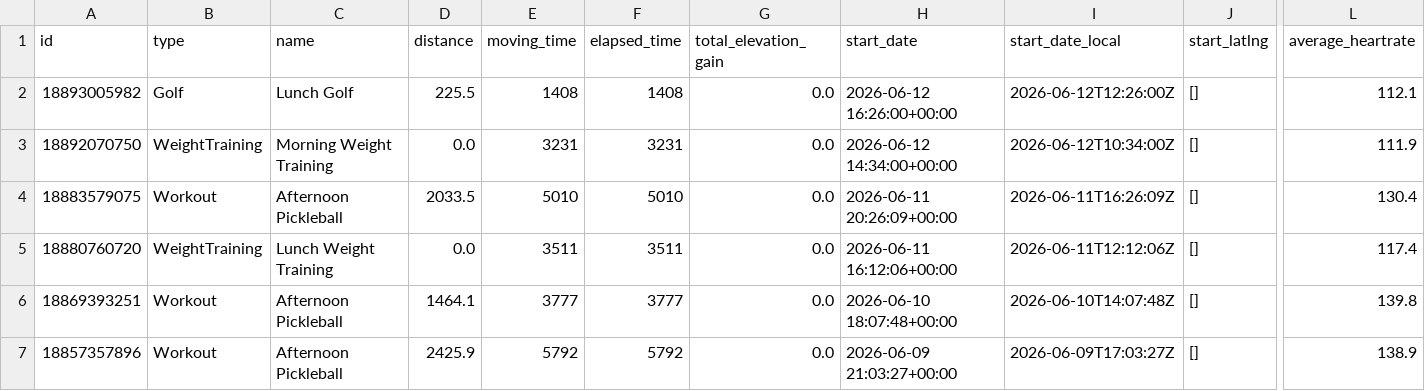
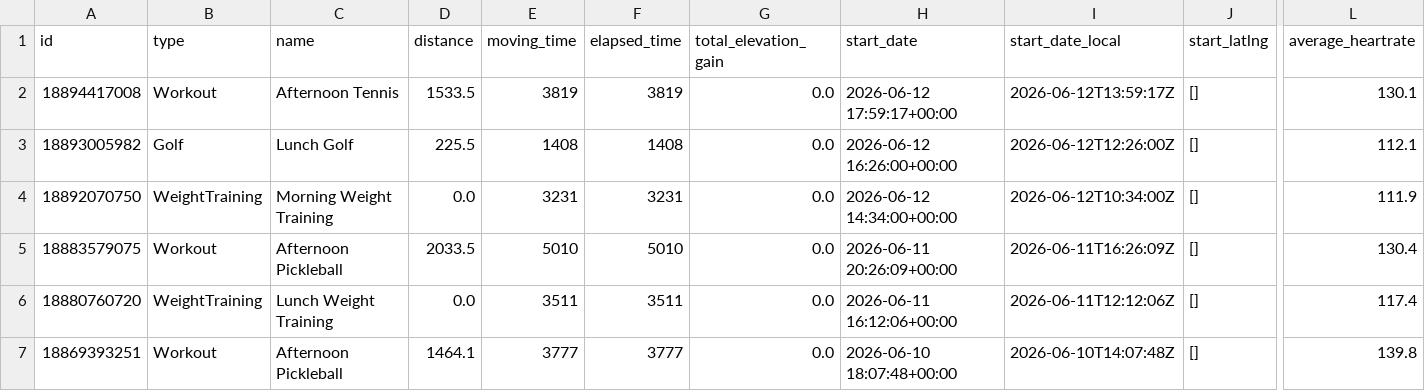
Before and after one commit to zacbaum/strava-stats, a CSV file: activities.csv, drawn as a sheet; only a part is shown, gaps mark what is left out; the shorter side is filled out with more unchanged rows; rows hold the shown columns only; the diff names each change by its address in the sheet, - before the commit and + after, or states it on an @@ line.

Commit message:
🔄 Auto-update activities.csv + rebuild docs

```diff
--- a/activities.csv
+++ b/activities.csv
+row 2: 18894417008 | Workout | Afternoon Tennis | 1533.5 | 3819 | 3819 | 0.0 | 2026-06-12 17:59:17+00:00 | 2026-06-12T13:59:17Z | [] | 130.1
```
Also changed, not shown: 1 other file.
